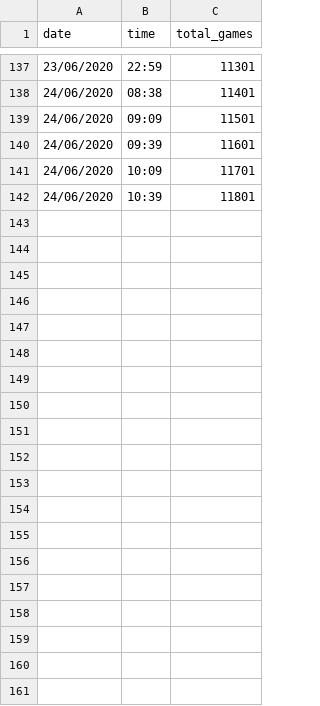
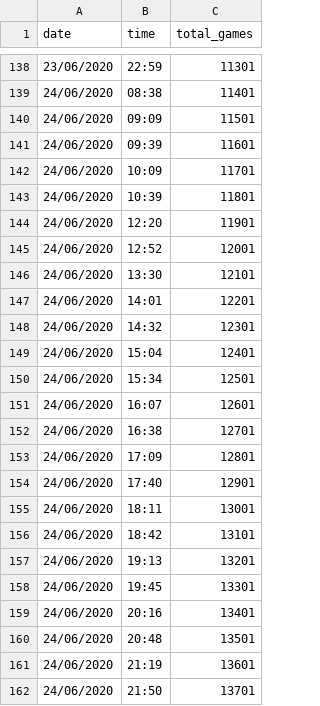
Before and after one commit to carlossantosgarcia/Connect4, a CSV file: games.csv, drawn as a sheet; only a part is shown, gaps mark what is left out; the diff covers the shown part only.

Commit message:
Data update

```diff
--- a/games.csv
+++ b/games.csv
@@ -142 +143,20 @@ date,time,total_games
 24/06/2020,10:39,11801
+24/06/2020,12:20,11901
+24/06/2020,12:52,12001
+24/06/2020,13:30,12101
+24/06/2020,14:01,12201
+24/06/2020,14:32,12301
+24/06/2020,15:04,12401
+24/06/2020,15:34,12501
+24/06/2020,16:07,12601
+24/06/2020,16:38,12701
+24/06/2020,17:09,12801
+24/06/2020,17:40,12901
+24/06/2020,18:11,13001
+24/06/2020,18:42,13101
+24/06/2020,19:13,13201
+24/06/2020,19:45,13301
+24/06/2020,20:16,13401
+24/06/2020,20:48,13501
+24/06/2020,21:19,13601
+24/06/2020,21:50,13701
```
Also changed, not shown: 22 added rows elsewhere in this file, 1 other file.
